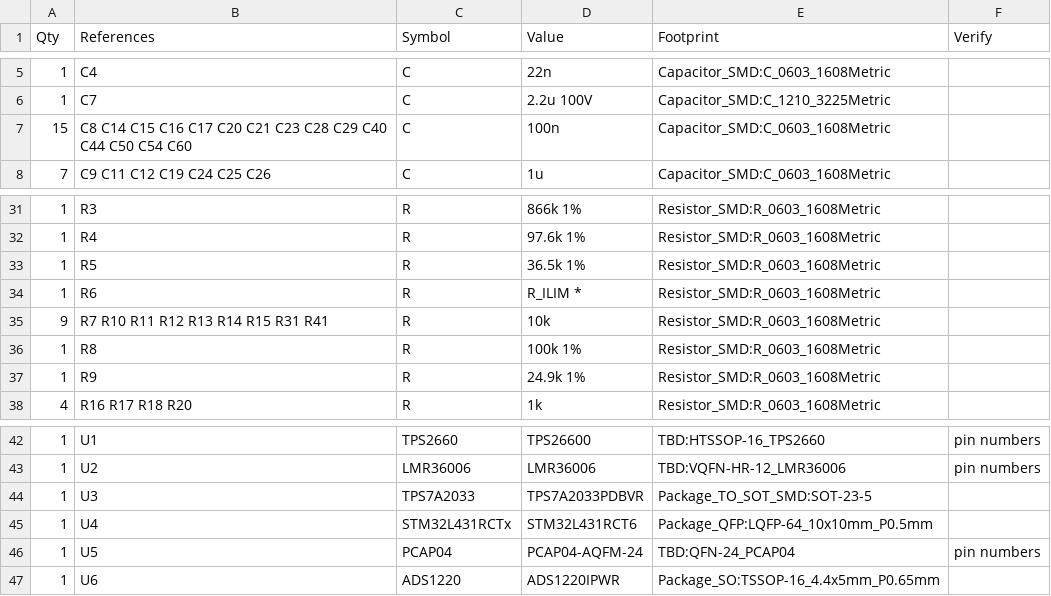
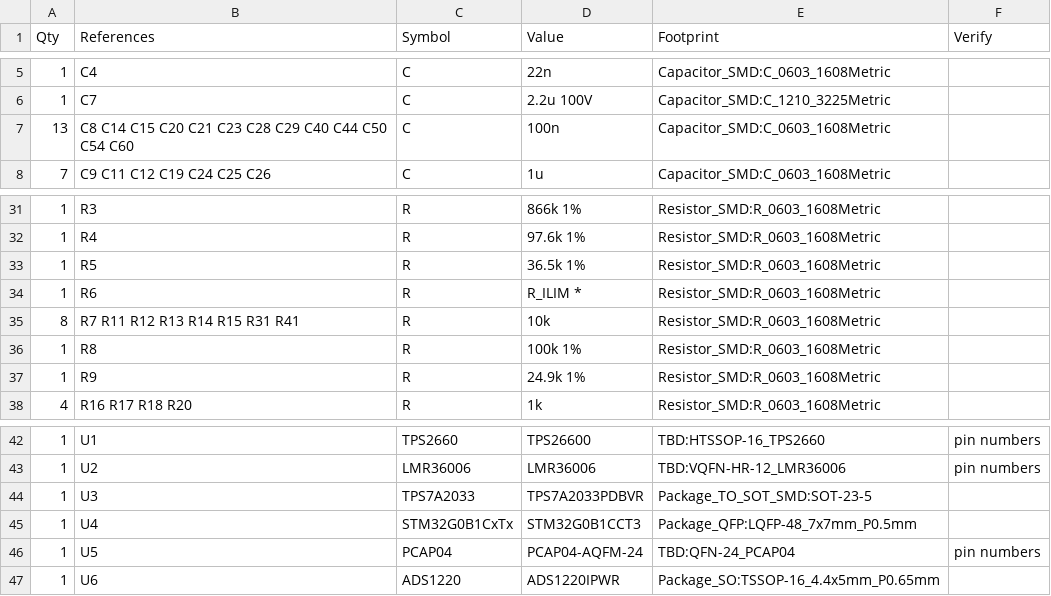
Before and after one commit to okchois/Oilinwater, a CSV file: hardware/kicad/HMT500/HMT500_BOM.csv, drawn as a sheet; only a part is shown, gaps mark what is left out.

```diff
--- a/hardware/kicad/HMT500/HMT500_BOM.csv
+++ b/hardware/kicad/HMT500/HMT500_BOM.csv
@@ -6,3 +6,3 @@ Qty,References,Symbol,Value,Footprint,Verify
 1,C7,C,2.2u 100V,Capacitor_SMD:C_1210_3225Metric,
-15,C8 C14 C15 C16 C17 C20 C21 C23 C28 C29 C40 C44 C50 C54 C60,C,100n,Capacitor_SMD:C_0603_1608Metric,
+13,C8 C14 C15 C20 C21 C23 C28 C29 C40 C44 C50 C54 C60,C,100n,Capacitor_SMD:C_0603_1608Metric,
 7,C9 C11 C12 C19 C24 C25 C26,C,1u,Capacitor_SMD:C_0603_1608Metric,
@@ -34,3 +34,3 @@ Qty,References,Symbol,Value,Footprint,Verify
 1,R6,R,R_ILIM *,Resistor_SMD:R_0603_1608Metric,
-9,R7 R10 R11 R12 R13 R14 R15 R31 R41,R,10k,Resistor_SMD:R_0603_1608Metric,
+8,R7 R11 R12 R13 R14 R15 R31 R41,R,10k,Resistor_SMD:R_0603_1608Metric,
 1,R8,R,100k 1%,Resistor_SMD:R_0603_1608Metric,
@@ -44,3 +44,3 @@ Qty,References,Symbol,Value,Footprint,Verify
 1,U3,TPS7A2033,TPS7A2033PDBVR,Package_TO_SOT_SMD:SOT-23-5,
-1,U4,STM32L431RCTx,STM32L431RCT6,Package_QFP:LQFP-64_10x10mm_P0.5mm,
+1,U4,STM32G0B1CxTx,STM32G0B1CCT3,Package_QFP:LQFP-48_7x7mm_P0.5mm,
 1,U5,PCAP04,PCAP04-AQFM-24,TBD:QFN-24_PCAP04,pin numbers
```
Also changed, not shown: docs/hw/bom.csv, 27 other files.
